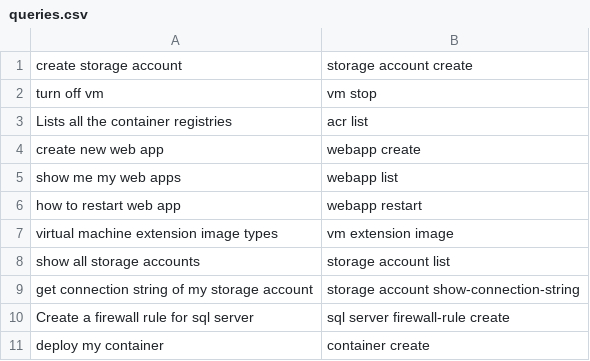
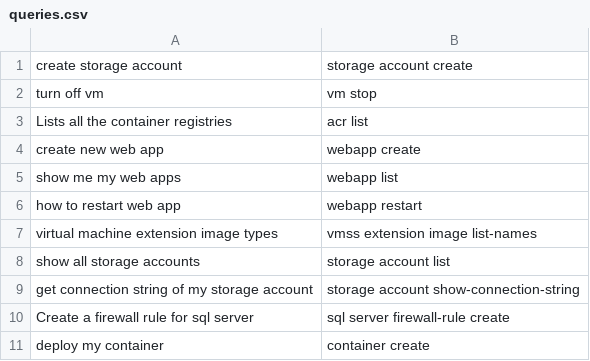
Before and after one commit to ningliaoyuan/smartcloudshell, a CSV file: measure/testset/queries.csv, drawn as a sheet; only a part is shown.

```diff
--- a/measure/testset/queries.csv
+++ b/measure/testset/queries.csv
@@ -6,3 +6,3 @@ show me my web apps,webapp list
 how to restart web app,webapp restart
-virtual machine extension image types,vm extension image
+virtual machine extension image types,vmss extension image list-names
 show all storage accounts,storage account list
```
Also changed, not shown: 1 other file.
